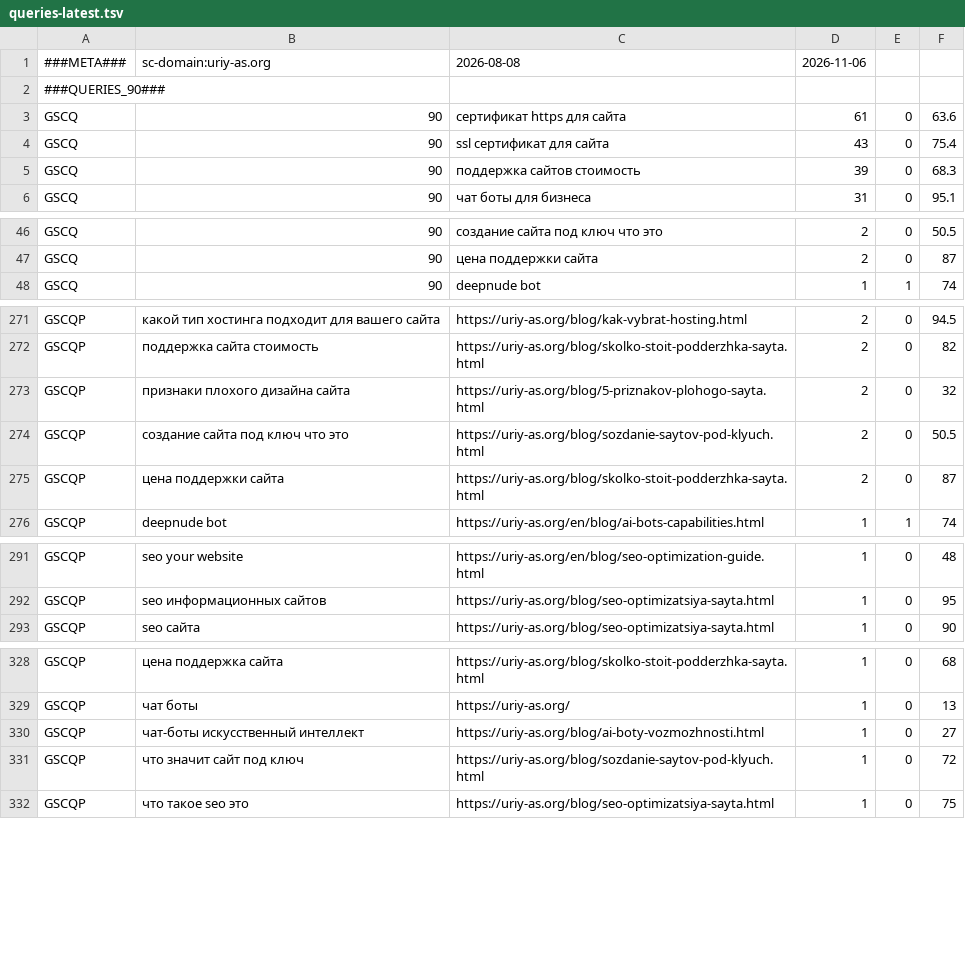
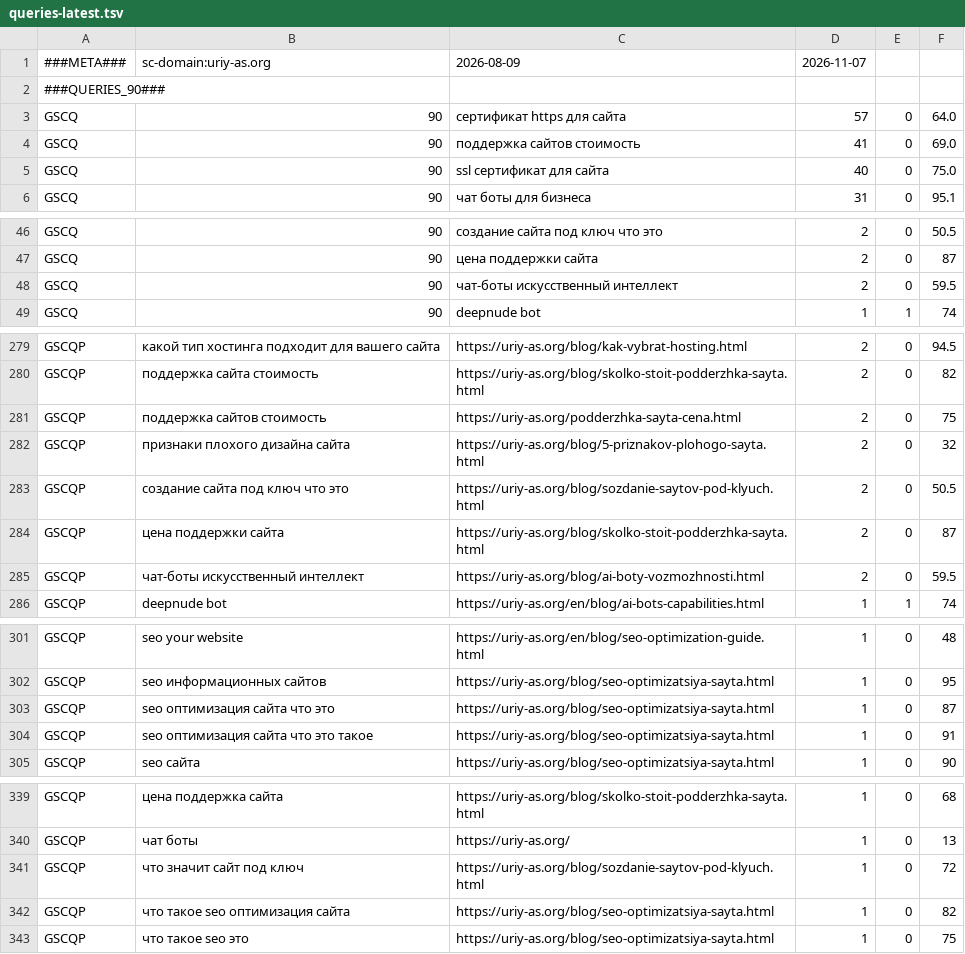
Before and after one commit to uriy-as/site, a TSV file: gsc/queries-latest.tsv, drawn as a sheet; only a part is shown, gaps mark what is left out; the diff covers the shown part only.

```diff
--- a/gsc/queries-latest.tsv
+++ b/gsc/queries-latest.tsv
@@ -1,6 +1,6 @@
-###META###	sc-domain:uriy-as.org	2026-08-08	2026-11-06
+###META###	sc-domain:uriy-as.org	2026-08-09	2026-11-07
 ###QUERIES_90###
-GSCQ	90	сертификат https для сайта	61	0	63.6
-GSCQ	90	ssl сертификат для сайта	43	0	75.4
-GSCQ	90	поддержка сайтов стоимость	39	0	68.3
+GSCQ	90	сертификат https для сайта	57	0	64.0
+GSCQ	90	поддержка сайтов стоимость	41	0	69.0
+GSCQ	90	ssl сертификат для сайта	40	0	75.0
 GSCQ	90	чат боты для бизнеса	31	0	95.1
@@ -47,2 +47,3 @@ GSCQ	90	создание сайта под ключ что это	2	0	50.5
 GSCQ	90	цена поддержки сайта	2	0	87
+GSCQ	90	чат-боты искусственный интеллект	2	0	59.5
 GSCQ	90	deepnude bot	1	1	74
@@ -272,2 +280,3 @@ GSCQP	какой тип хостинга подходит для вашего с
 GSCQP	поддержка сайта стоимость	https://uriy-as.org/blog/skolko-stoit-podderzhka-sayta.html	2	0	82
+GSCQP	поддержка сайтов стоимость	https://uriy-as.org/podderzhka-sayta-cena.html	2	0	75
 GSCQP	признаки плохого дизайна сайта	https://uriy-as.org/blog/5-priznakov-plohogo-sayta.html	2	0	32
@@ -275,2 +284,3 @@ GSCQP	создание сайта под ключ что это	https://uriy-as.
 GSCQP	цена поддержки сайта	https://uriy-as.org/blog/skolko-stoit-podderzhka-sayta.html	2	0	87
+GSCQP	чат-боты искусственный интеллект	https://uriy-as.org/blog/ai-boty-vozmozhnosti.html	2	0	59.5
 GSCQP	deepnude bot	https://uriy-as.org/en/blog/ai-bots-capabilities.html	1	1	74
@@ -292,2 +302,4 @@ GSCQP	seo your website	https://uriy-as.org/en/blog/seo-optimization-guide.html	1
 GSCQP	seo информационных сайтов	https://uriy-as.org/blog/seo-optimizatsiya-sayta.html	1	0	95
+GSCQP	seo оптимизация сайта что это	https://uriy-as.org/blog/seo-optimizatsiya-sayta.html	1	0	87
+GSCQP	seo оптимизация сайта что это такое	https://uriy-as.org/blog/seo-optimizatsiya-sayta.html	1	0	91
 GSCQP	seo сайта	https://uriy-as.org/blog/seo-optimizatsiya-sayta.html	1	0	90
@@ -329,4 +340,4 @@ GSCQP	цена поддержка сайта	https://uriy-as.org/blog/skolko-sto
 GSCQP	чат боты	https://uriy-as.org/	1	0	13
-GSCQP	чат-боты искусственный интеллект	https://uriy-as.org/blog/ai-boty-vozmozhnosti.html	1	0	27
 GSCQP	что значит сайт под ключ	https://uriy-as.org/blog/sozdanie-saytov-pod-klyuch.html	1	0	72
+GSCQP	что такое seo оптимизация сайта	https://uriy-as.org/blog/seo-optimizatsiya-sayta.html	1	0	82
 GSCQP	что такое seo это	https://uriy-as.org/blog/seo-optimizatsiya-sayta.html	1	0	75
```
Also changed, not shown: 12 added rows, 6 removed rows and 23 edited cells elsewhere in this file, 1 other file.
